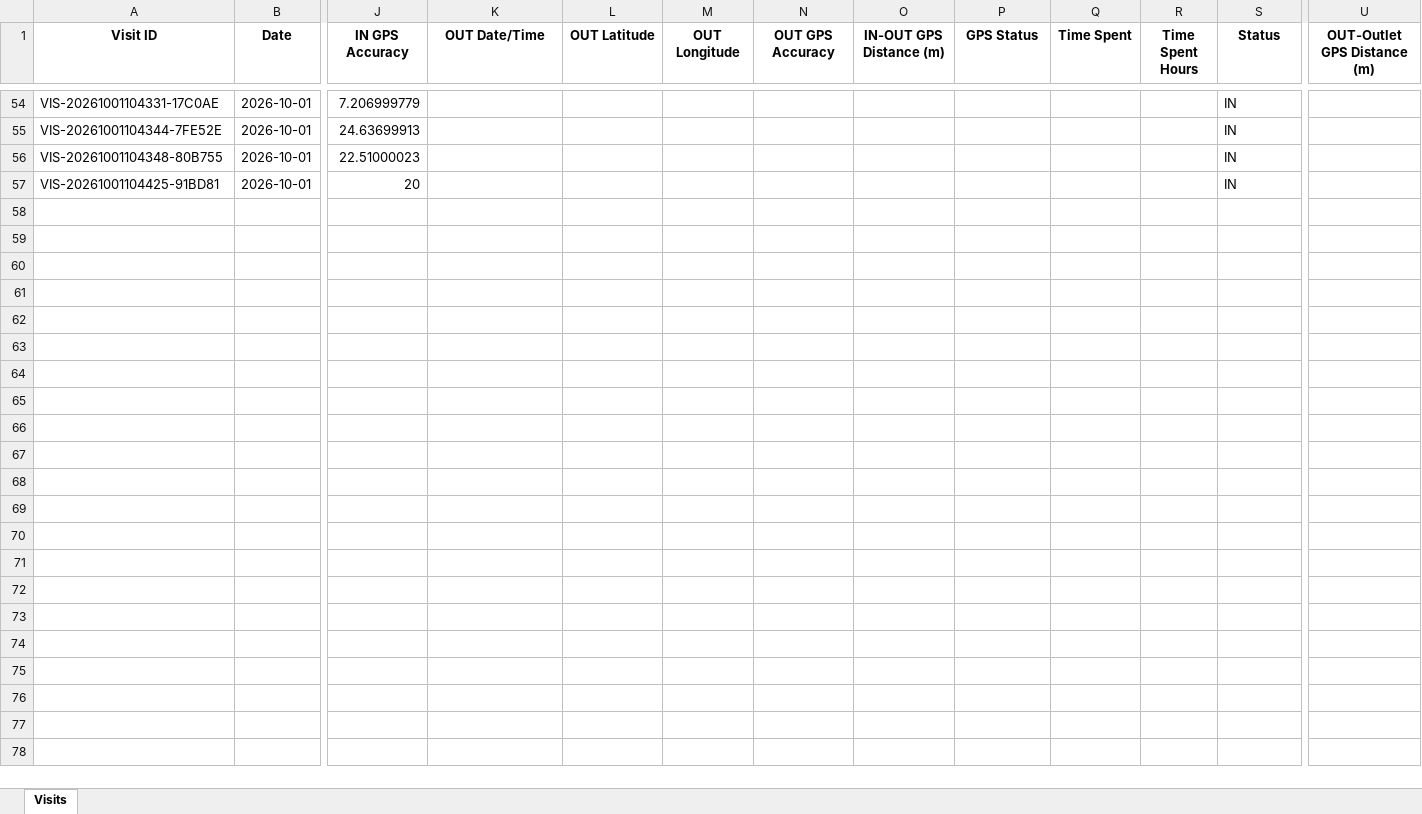
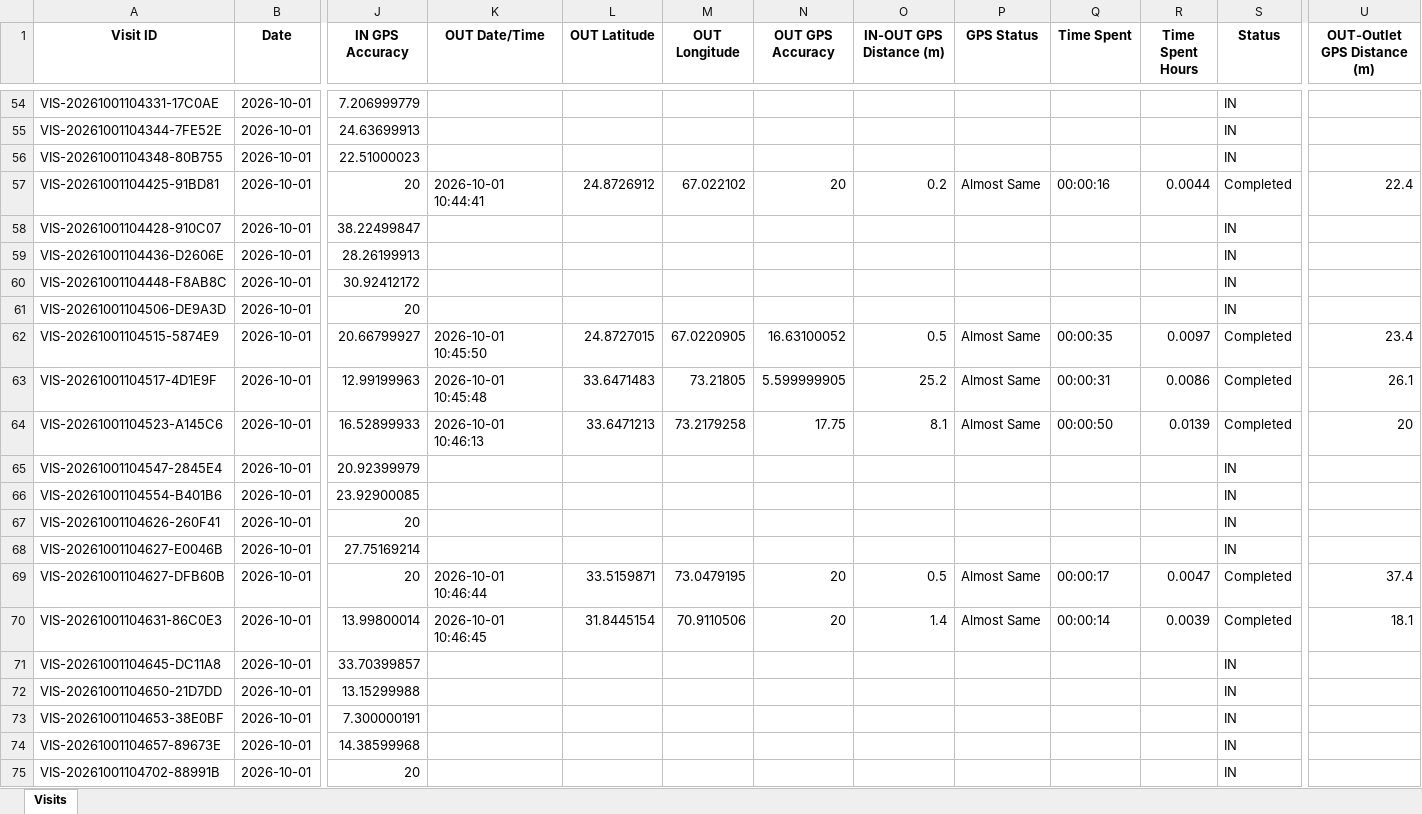
Before and after one commit to syedkashan-ops/petrol-station-visit-reports, an Excel workbook: data/visits/Visits_2026-10-01.xlsx, sheet Visits, drawn as a sheet; only a part is shown, gaps mark what is left out; values as stored, in another font and other column widths than the file's, no borders; rows hold the shown columns only; the diff covers the shown part only; the diff names each change by its address in the sheet, - before the commit and + after, or states it on an @@ line.

Commit message:
Sync daily report 2026-10-01

```diff
--- a/data/visits/Visits_2026-10-01.xlsx (sheet Visits)
+++ b/data/visits/Visits_2026-10-01.xlsx (sheet Visits)
-K57 (OUT Date/Time): (empty)
+K57 (OUT Date/Time): 2026-10-01 10:44:41
-L57 (OUT Latitude): (empty)
+L57 (OUT Latitude): 24.8726912
-M57 (OUT Longitude): (empty)
+M57 (OUT Longitude): 67.022102
-N57 (OUT GPS Accuracy): (empty)
+N57 (OUT GPS Accuracy): 20
-O57 (IN-OUT GPS Distance (m)): (empty)
+O57 (IN-OUT GPS Distance (m)): 0.2
-P57 (GPS Status): (empty)
+P57 (GPS Status): Almost Same
-Q57 (Time Spent): (empty)
+Q57 (Time Spent): 00:00:16
-R57 (Time Spent Hours): (empty)
+R57 (Time Spent Hours): 0.0044
-S57 (Status): IN
+S57 (Status): Completed
-U57 (OUT-Outlet GPS Distance (m)): (empty)
+U57 (OUT-Outlet GPS Distance (m)): 22.4
+row 58: VIS-20261001104428-910C07 | 2026-10-01 | 38.22499847 |  |  |  |  |  |  |  |  | IN
+row 59: VIS-20261001104436-D2606E | 2026-10-01 | 28.26199913 |  |  |  |  |  |  |  |  | IN
+row 60: VIS-20261001104448-F8AB8C | 2026-10-01 | 30.92412172 |  |  |  |  |  |  |  |  | IN
+row 61: VIS-20261001104506-DE9A3D | 2026-10-01 | 20 |  |  |  |  |  |  |  |  | IN
+row 62: VIS-20261001104515-5874E9 | 2026-10-01 | 20.66799927 | 2026-10-01 10:45:50 | 24.8727015 | 67.0220905 | 16.63100052 | 0.5 | Almost Same | 00:00:35 | 0.0097 | Completed | 23.4
+row 63: VIS-20261001104517-4D1E9F | 2026-10-01 | 12.99199963 | 2026-10-01 10:45:48 | 33.6471483 | 73.21805 | 5.599999905 | 25.2 | Almost Same | 00:00:31 | 0.0086 | Completed | 26.1
+row 64: VIS-20261001104523-A145C6 | 2026-10-01 | 16.52899933 | 2026-10-01 10:46:13 | 33.6471213 | 73.2179258 | 17.75 | 8.1 | Almost Same | 00:00:50 | 0.0139 | Completed | 20
+row 65: VIS-20261001104547-2845E4 | 2026-10-01 | 20.92399979 |  |  |  |  |  |  |  |  | IN
+row 66: VIS-20261001104554-B401B6 | 2026-10-01 | 23.92900085 |  |  |  |  |  |  |  |  | IN
+row 67: VIS-20261001104626-260F41 | 2026-10-01 | 20 |  |  |  |  |  |  |  |  | IN
+row 68: VIS-20261001104627-E0046B | 2026-10-01 | 27.75169214 |  |  |  |  |  |  |  |  | IN
+row 69: VIS-20261001104627-DFB60B | 2026-10-01 | 20 | 2026-10-01 10:46:44 | 33.5159871 | 73.0479195 | 20 | 0.5 | Almost Same | 00:00:17 | 0.0047 | Completed | 37.4
+row 70: VIS-20261001104631-86C0E3 | 2026-10-01 | 13.99800014 | 2026-10-01 10:46:45 | 31.8445154 | 70.9110506 | 20 | 1.4 | Almost Same | 00:00:14 | 0.0039 | Completed | 18.1
+row 71: VIS-20261001104645-DC11A8 | 2026-10-01 | 33.70399857 |  |  |  |  |  |  |  |  | IN
+row 72: VIS-20261001104650-21D7DD | 2026-10-01 | 13.15299988 |  |  |  |  |  |  |  |  | IN
+row 73: VIS-20261001104653-38E0BF | 2026-10-01 | 7.300000191 |  |  |  |  |  |  |  |  | IN
+row 74: VIS-20261001104657-89673E | 2026-10-01 | 14.38599968 |  |  |  |  |  |  |  |  | IN
+row 75: VIS-20261001104702-88991B | 2026-10-01 | 20 |  |  |  |  |  |  |  |  | IN
```
Also changed, not shown: 12 added rows and 10 edited cells elsewhere in this sheet.
